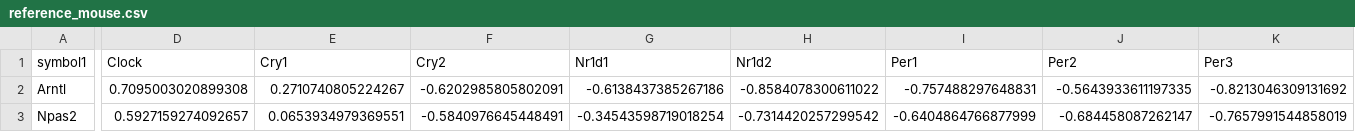
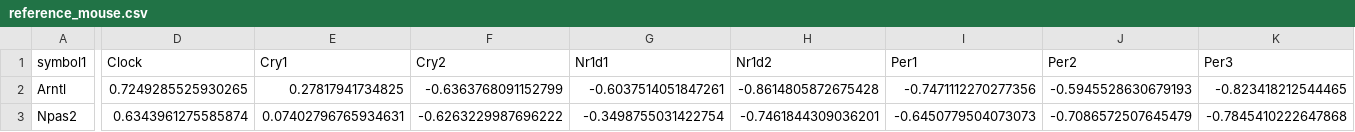
Before and after one commit to hugheylab/deltaccd-shiny, a CSV file: reference_mouse.csv, drawn as a sheet; only a part is shown, gaps mark what is left out; the diff covers the shown part only; the diff names each change by its address in the sheet, - before the commit and + after, or states it on an @@ line.

```diff
--- a/reference_mouse.csv
+++ b/reference_mouse.csv
-D2 (Clock): 0.7095003020899308
+D2 (Clock): 0.7249285525930265
-E2 (Cry1): 0.2710740805224267
+E2 (Cry1): 0.27817941734825
-F2 (Cry2): -0.6202985805802091
+F2 (Cry2): -0.6363768091152799
-G2 (Nr1d1): -0.6138437385267186
+G2 (Nr1d1): -0.6037514051847261
-H2 (Nr1d2): -0.8584078300611022
+H2 (Nr1d2): -0.8614805872675428
-I2 (Per1): -0.757488297648831
+I2 (Per1): -0.7471112270277356
-J2 (Per2): -0.5643933611197335
+J2 (Per2): -0.5945528630679193
-K2 (Per3): -0.8213046309131692
+K2 (Per3): -0.823418212544465
-D3 (Clock): 0.5927159274092657
+D3 (Clock): 0.6343961275585874
-E3 (Cry1): 0.0653934979369551
+E3 (Cry1): 0.07402796765934631
-F3 (Cry2): -0.5840976645448491
+F3 (Cry2): -0.6263229987696222
-G3 (Nr1d1): -0.34543598719018254
+G3 (Nr1d1): -0.3498755031422754
-H3 (Nr1d2): -0.7314420257299542
+H3 (Nr1d2): -0.7461844309036201
-I3 (Per1): -0.6404864766877999
+I3 (Per1): -0.6450779504073073
-J3 (Per2): -0.684458087262147
+J3 (Per2): -0.7086572507645479
-K3 (Per3): -0.7657991544858019
+K3 (Per3): -0.7845410222647868
```
Also changed, not shown: 116 edited cells elsewhere in this file, reference_human.csv, 7 other files.
